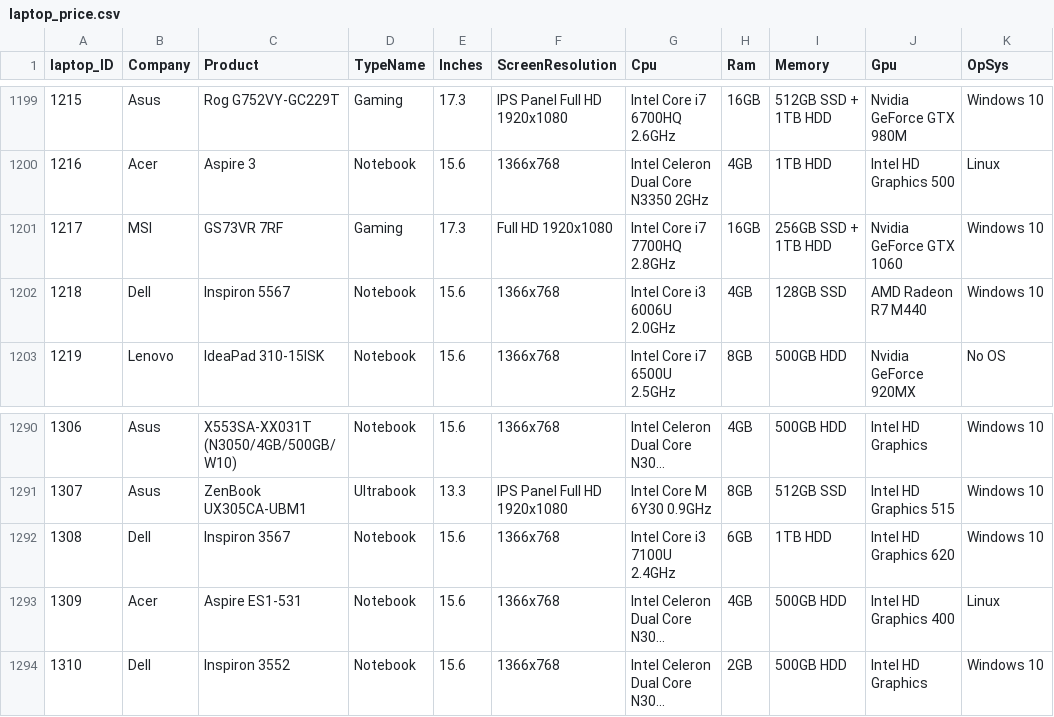
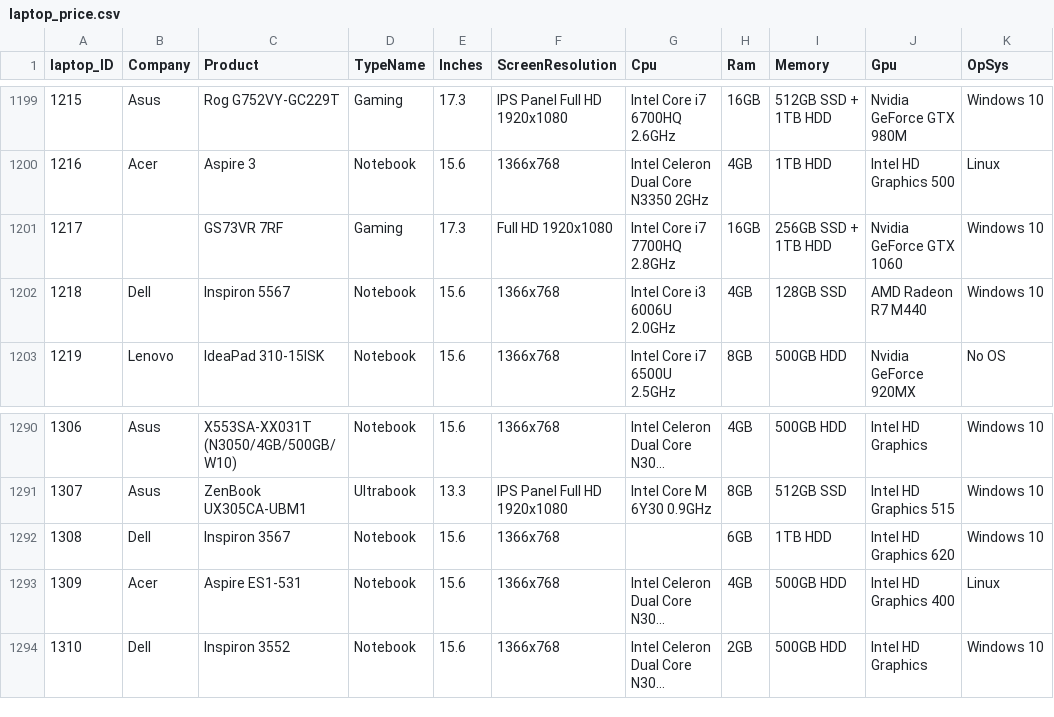
Before and after one commit to Maxl94/labtop-prices, a CSV file: laptop_price.csv, drawn as a sheet; only a part is shown, gaps mark what is left out; long unchanged cells end in …; the diff covers the shown part only; the diff names each change by its address in the sheet, - before the commit and + after, or states it on an @@ line.

```diff
--- a/laptop_price.csv
+++ b/laptop_price.csv
-B1201 (Company): MSI
+B1201 (Company): (empty)
-G1292 (Cpu): Intel Core i3 7100U 2.4GHz
+G1292 (Cpu): (empty)
```
Also changed, not shown: 13 edited cells elsewhere in this file.
